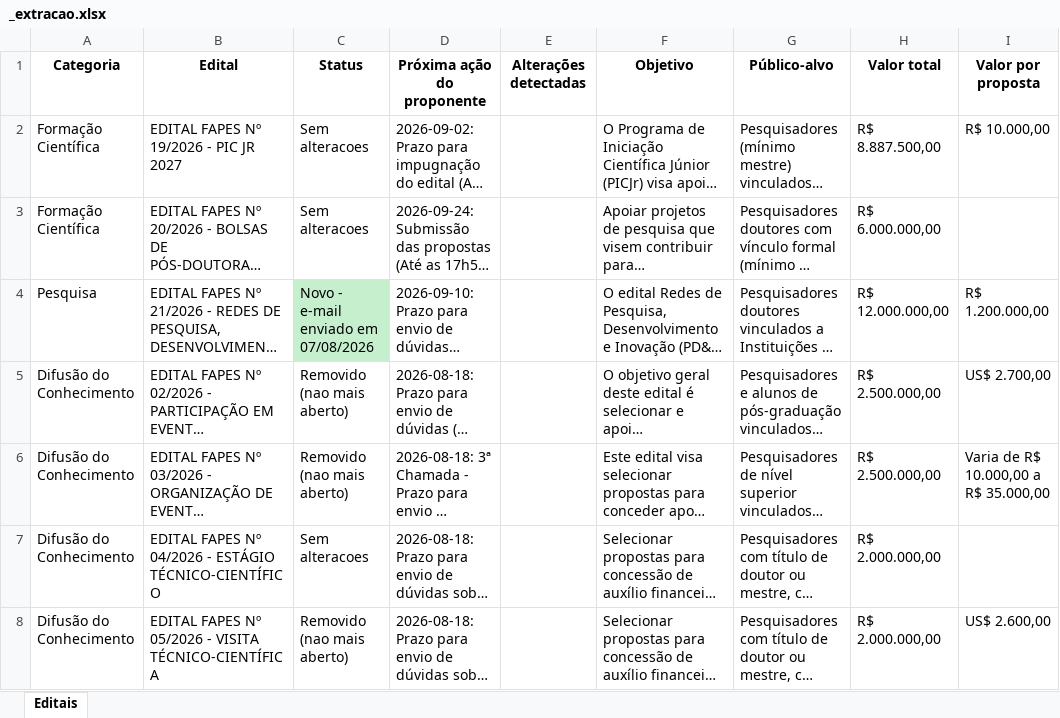
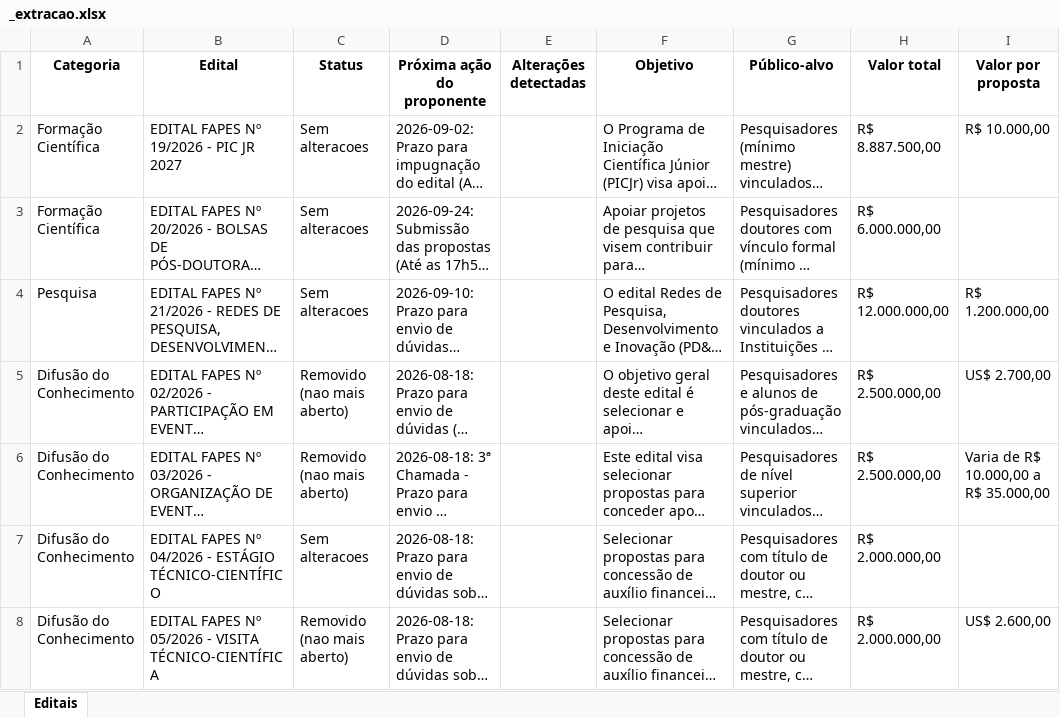
Before and after one commit to nadiacmoreira2003/editais_fapes, an Excel workbook: editais_fapes/_extracao.xlsx, sheet Editais, drawn as a sheet; only a part is shown; long unchanged cells end in …; values as stored, in another font and other column widths than the file's, no borders; the diff names each change by its address in the sheet, - before the commit and + after, or states it on an @@ line.

```diff
--- a/editais_fapes/_extracao.xlsx (sheet Editais)
+++ b/editais_fapes/_extracao.xlsx (sheet Editais)
-C4 (Status): Novo - e-mail enviado em 07/08/2026
+C4 (Status): Sem alteracoes
-C4 fill: #C6EFCE
+C4 fill: none
```
Also changed, not shown: 1 other file.
